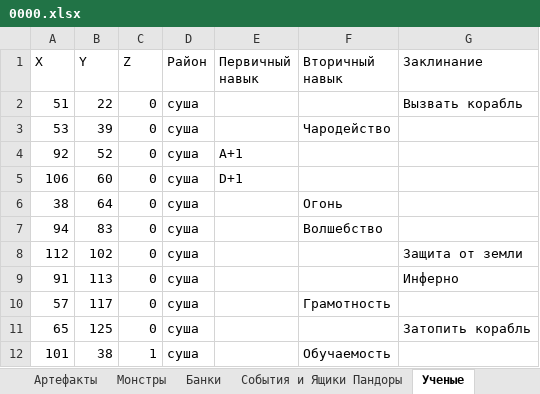
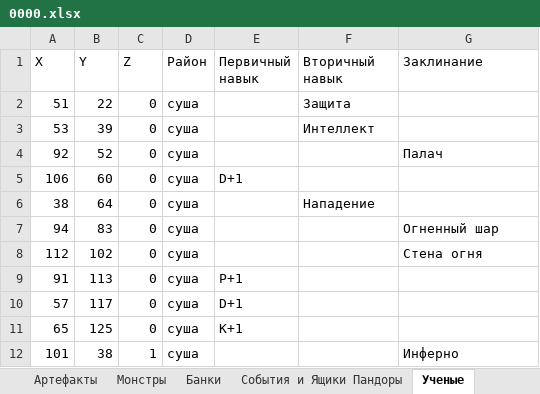
Before and after one commit to AlexZ98765/H3save_reader, an Excel workbook: examples/Myth and Legend.h3m/prt/0000.xlsx, sheet Ученые, drawn as a sheet; values as stored, in another font and other column widths than the file's, no borders; the diff names each change by its address in the sheet, - before the commit and + after, or states it on an @@ line.

```diff
--- a/examples/Myth and Legend.h3m/prt/0000.xlsx (sheet Ученые)
+++ b/examples/Myth and Legend.h3m/prt/0000.xlsx (sheet Ученые)
-F2 (Вторичный навык): (empty)
+F2 (Вторичный навык): Защита
-G2 (Заклинание): Вызвать корабль
+G2 (Заклинание): (empty)
-F3 (Вторичный навык): Чародейство
+F3 (Вторичный навык): Интеллект
-E4 (Первичный навык): A+1
+E4 (Первичный навык): (empty)
-G4 (Заклинание): (empty)
+G4 (Заклинание): Палач
-F6 (Вторичный навык): Огонь
+F6 (Вторичный навык): Нападение
-F7 (Вторичный навык): Волшебство
+F7 (Вторичный навык): (empty)
-G7 (Заклинание): (empty)
+G7 (Заклинание): Огненный шар
-G8 (Заклинание): Защита от земли
+G8 (Заклинание): Стена огня
-E9 (Первичный навык): (empty)
+E9 (Первичный навык): P+1
-G9 (Заклинание): Инферно
+G9 (Заклинание): (empty)
-E10 (Первичный навык): (empty)
+E10 (Первичный навык): D+1
-F10 (Вторичный навык): Грамотность
+F10 (Вторичный навык): (empty)
-E11 (Первичный навык): (empty)
+E11 (Первичный навык): K+1
-G11 (Заклинание): Затопить корабль
+G11 (Заклинание): (empty)
-F12 (Вторичный навык): Обучаемость
+F12 (Вторичный навык): (empty)
-G12 (Заклинание): (empty)
+G12 (Заклинание): Инферно
```
Also changed, not shown: sheet Опыт, sheet Все Заклы, sheet Города, sheet Монстры, sheet Ресурсы, sheet Все Арты, 12 more sheets, hidden cells, 3 other files.
